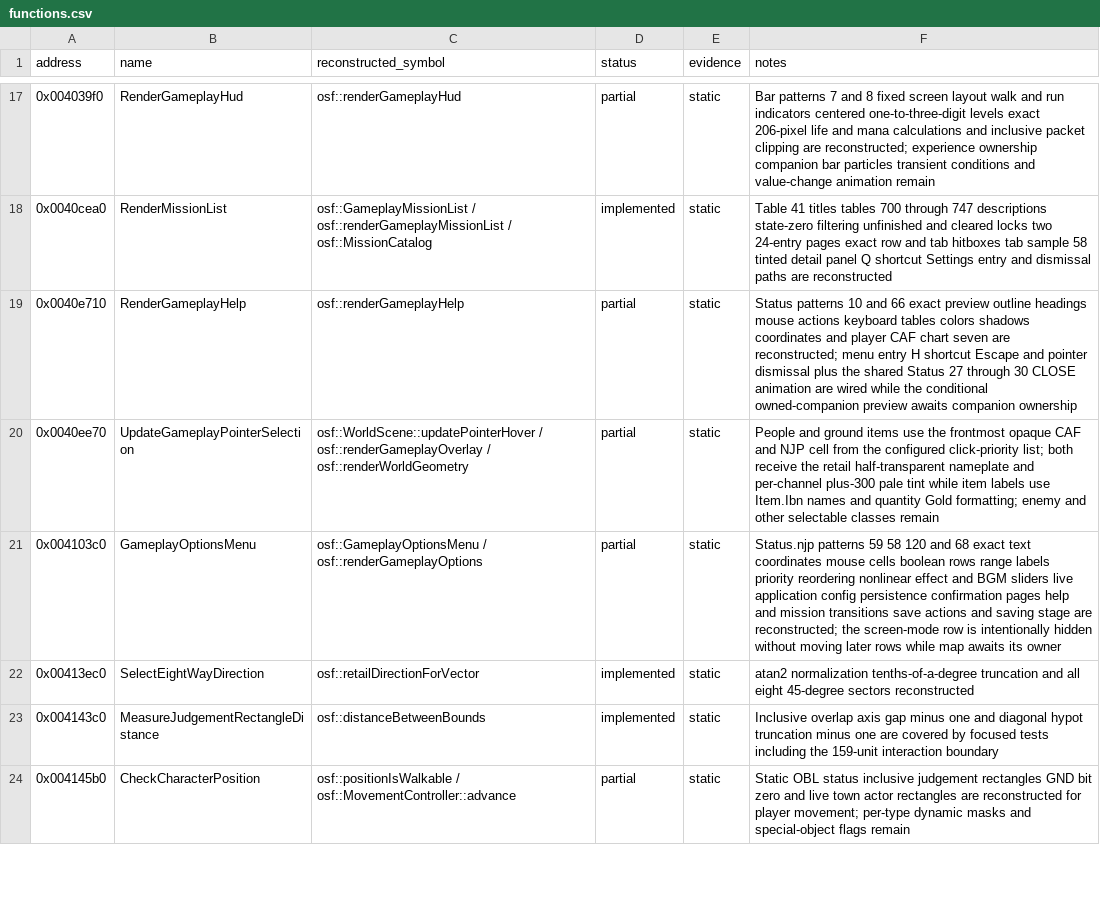
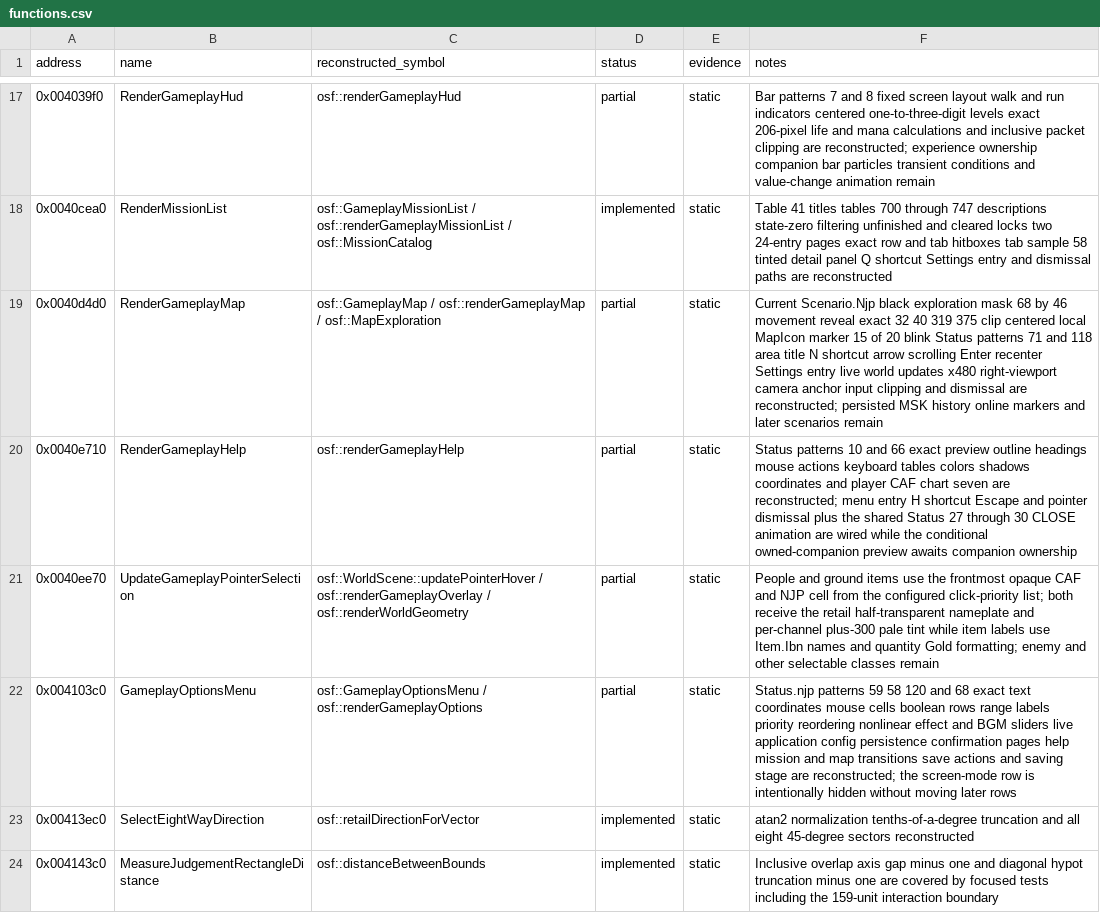
Before and after one commit to RednibCoding/OpenShadowFlare, a CSV file: src/SF_EXE/reverse/functions.csv, drawn as a sheet; only a part is shown, gaps mark what is left out; the shorter side is filled out with more unchanged rows.

Commit message:
Reconstruct the retail in-game Map with exploration and scrolling

```diff
--- a/src/SF_EXE/reverse/functions.csv
+++ b/src/SF_EXE/reverse/functions.csv
@@ -18,5 +18,6 @@ address,name,reconstructed_symbol,status,evidence,notes
 0x0040cea0,RenderMissionList,osf::GameplayMissionList / osf::renderGameplayMissionList / osf::MissionCatalog,implemented,static,Table 41 titles tables 700 through 747 descriptions state-zero filtering unfinished and cleared locks two 24-entry pages exact row and tab hitboxes tab sample 58 tinted detail panel Q shortcut Settings entry and dismissal paths are reconstructed
+0x0040d4d0,RenderGameplayMap,osf::GameplayMap / osf::renderGameplayMap / osf::MapExploration,partial,static,Current Scenario.Njp black exploration mask 68 by 46 movement reveal exact 32 40 319 375 clip centered local MapIcon marker 15 of 20 blink Status patterns 71 and 118 area title N shortcut arrow scrolling Enter recenter Settings entry live world updates x480 right-viewport camera anchor input clipping and dismissal are reconstructed; persisted MSK history online markers and later scenarios remain
 0x0040e710,RenderGameplayHelp,osf::renderGameplayHelp,partial,static,Status patterns 10 and 66 exact preview outline headings mouse actions keyboard tables colors shadows coordinates and player CAF chart seven are reconstructed; menu entry H shortcut Escape and pointer dismissal plus the shared Status 27 through 30 CLOSE animation are wired while the conditional owned-companion preview awaits companion ownership
 0x0040ee70,UpdateGameplayPointerSelection,osf::WorldScene::updatePointerHover / osf::renderGameplayOverlay / osf::renderWorldGeometry,partial,static,People and ground items use the frontmost opaque CAF and NJP cell from the configured click-priority list; both receive the retail half-transparent nameplate and per-channel plus-300 pale tint while item labels use Item.Ibn names and quantity Gold formatting; enemy and other selectable classes remain
-0x004103c0,GameplayOptionsMenu,osf::GameplayOptionsMenu / osf::renderGameplayOptions,partial,static,Status.njp patterns 59 58 120 and 68 exact text coordinates mouse cells boolean rows range labels priority reordering nonlinear effect and BGM sliders live application config persistence confirmation pages help and mission transitions save actions and saving stage are reconstructed; the screen-mode row is intentionally hidden without moving later rows while map awaits its owner
+0x004103c0,GameplayOptionsMenu,osf::GameplayOptionsMenu / osf::renderGameplayOptions,partial,static,Status.njp patterns 59 58 120 and 68 exact text coordinates mouse cells boolean rows range labels priority reordering nonlinear effect and BGM sliders live application config persistence confirmation pages help mission and map transitions save actions and saving stage are reconstructed; the screen-mode row is intentionally hidden without moving later rows
 0x00413ec0,SelectEightWayDirection,osf::retailDirectionForVector,implemented,static,atan2 normalization tenths-of-a-degree truncation and all eight 45-degree sectors reconstructed
```
Also changed, not shown: 28 other files.
